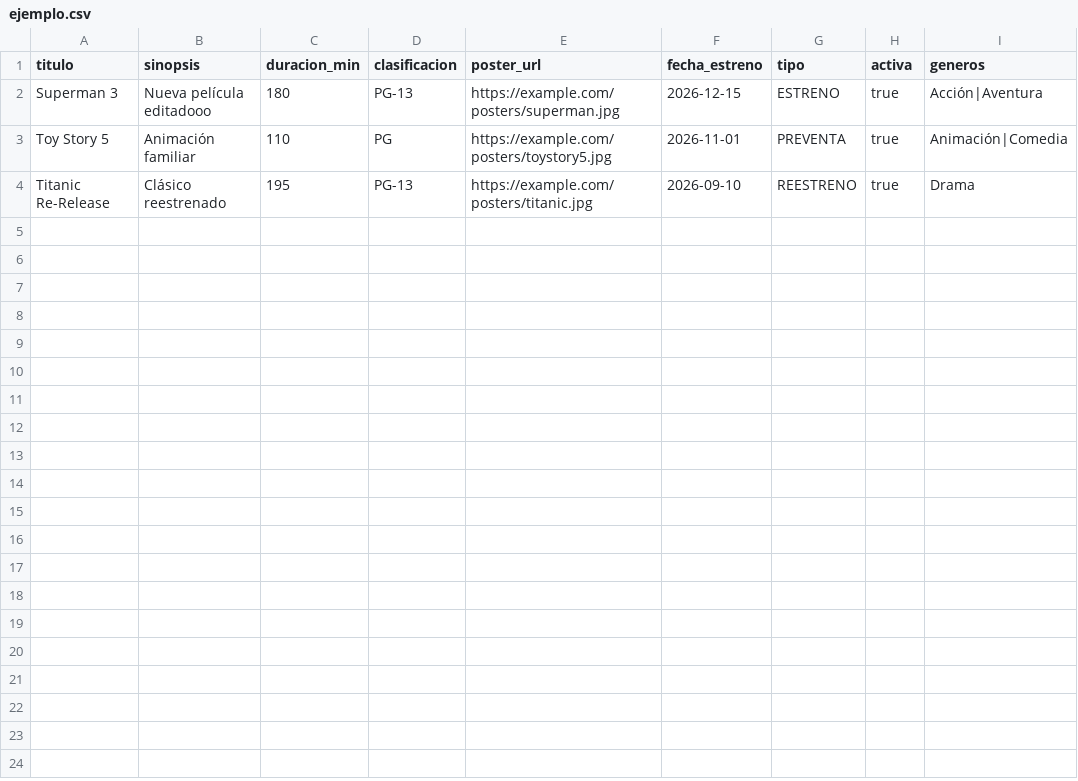
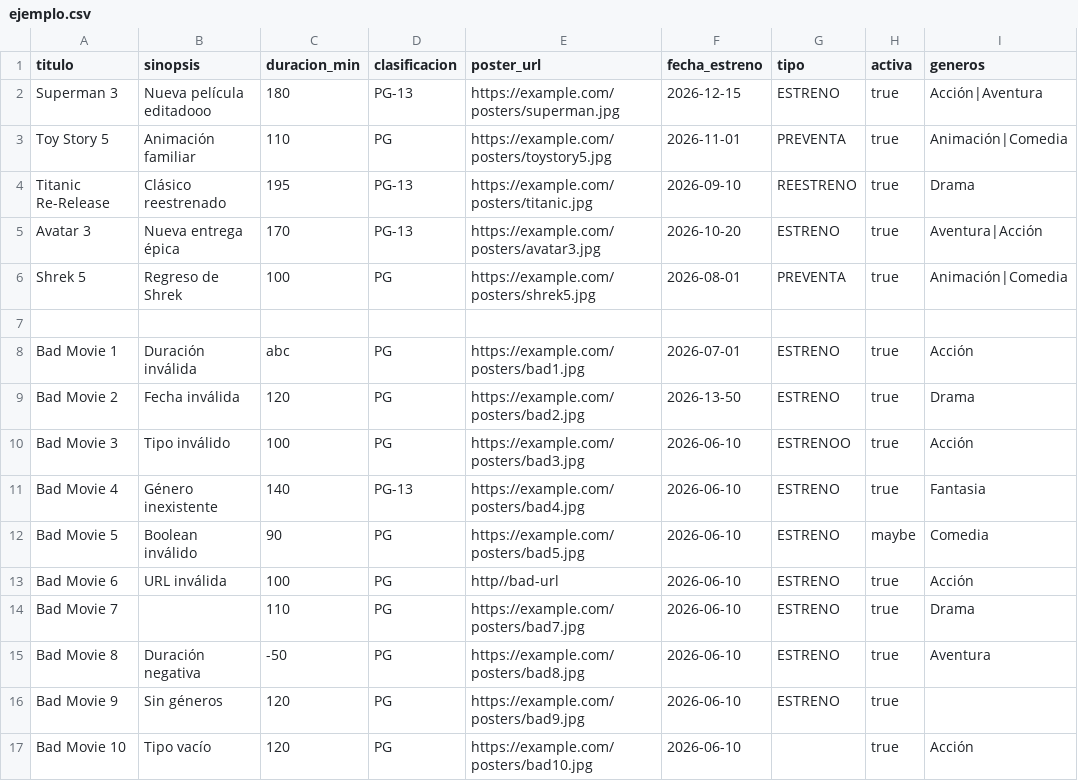
Before and after one commit to Ggi0/SA_PRACTICA_G8, a CSV file: Fase3/FilmStars/movies-service/src/movies/admin/bulk-ingest/ejemplo.csv, drawn as a sheet; the diff names each change by its address in the sheet, - before the commit and + after, or states it on an @@ line.

```diff
--- a/Fase3/FilmStars/movies-service/src/movies/admin/bulk-ingest/ejemplo.csv
+++ b/Fase3/FilmStars/movies-service/src/movies/admin/bulk-ingest/ejemplo.csv
+row 5: Avatar 3 | Nueva entrega épica | 170 | PG-13 | https://example.com/posters/avatar3.jpg | 2026-10-20 | ESTRENO | true | Aventura|Acción
+row 6: Shrek 5 | Regreso de Shrek | 100 | PG | https://example.com/posters/shrek5.jpg | 2026-08-01 | PREVENTA | true | Animación|Comedia
+row 7: (empty)
+row 8: Bad Movie 1 | Duración inválida | abc | PG | https://example.com/posters/bad1.jpg | 2026-07-01 | ESTRENO | true | Acción
+row 9: Bad Movie 2 | Fecha inválida | 120 | PG | https://example.com/posters/bad2.jpg | 2026-13-50 | ESTRENO | true | Drama
+row 10: Bad Movie 3 | Tipo inválido | 100 | PG | https://example.com/posters/bad3.jpg | 2026-06-10 | ESTRENOO | true | Acción
+row 11: Bad Movie 4 | Género inexistente | 140 | PG-13 | https://example.com/posters/bad4.jpg | 2026-06-10 | ESTRENO | true | Fantasia
+row 12: Bad Movie 5 | Boolean inválido | 90 | PG | https://example.com/posters/bad5.jpg | 2026-06-10 | ESTRENO | maybe | Comedia
+row 13: Bad Movie 6 | URL inválida | 100 | PG | http//bad-url | 2026-06-10 | ESTRENO | true | Acción
+row 14: Bad Movie 7 |  | 110 | PG | https://example.com/posters/bad7.jpg | 2026-06-10 | ESTRENO | true | Drama
+row 15: Bad Movie 8 | Duración negativa | -50 | PG | https://example.com/posters/bad8.jpg | 2026-06-10 | ESTRENO | true | Aventura
+row 16: Bad Movie 9 | Sin géneros | 120 | PG | https://example.com/posters/bad9.jpg | 2026-06-10 | ESTRENO | true
+row 17: Bad Movie 10 | Tipo vacío | 120 | PG | https://example.com/posters/bad10.jpg | 2026-06-10 |  | true | Acción
```
Also changed, not shown: 6 other files.
